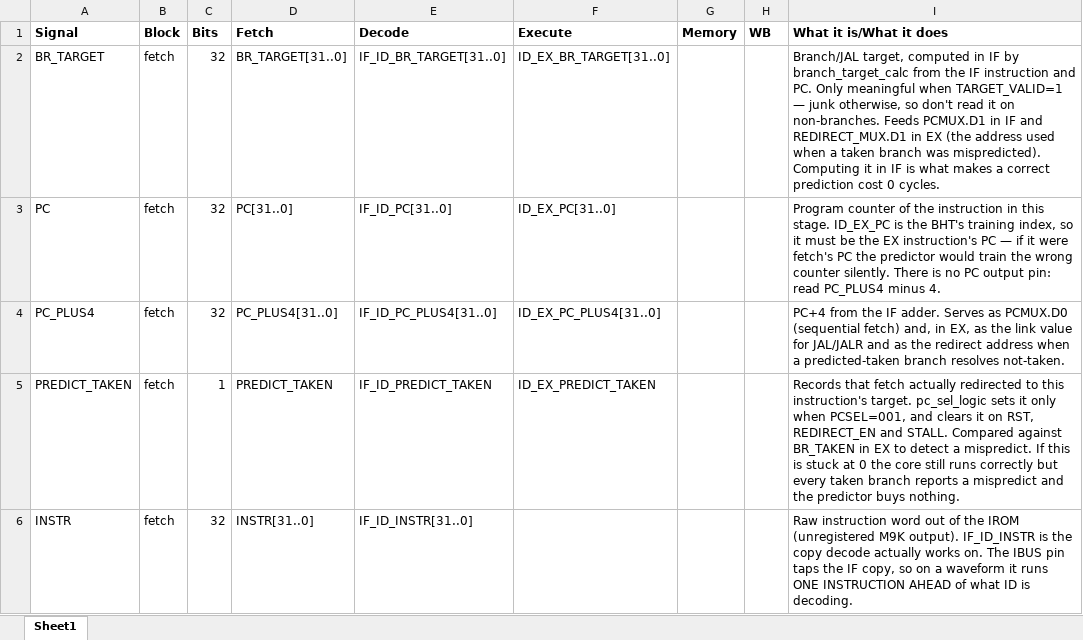
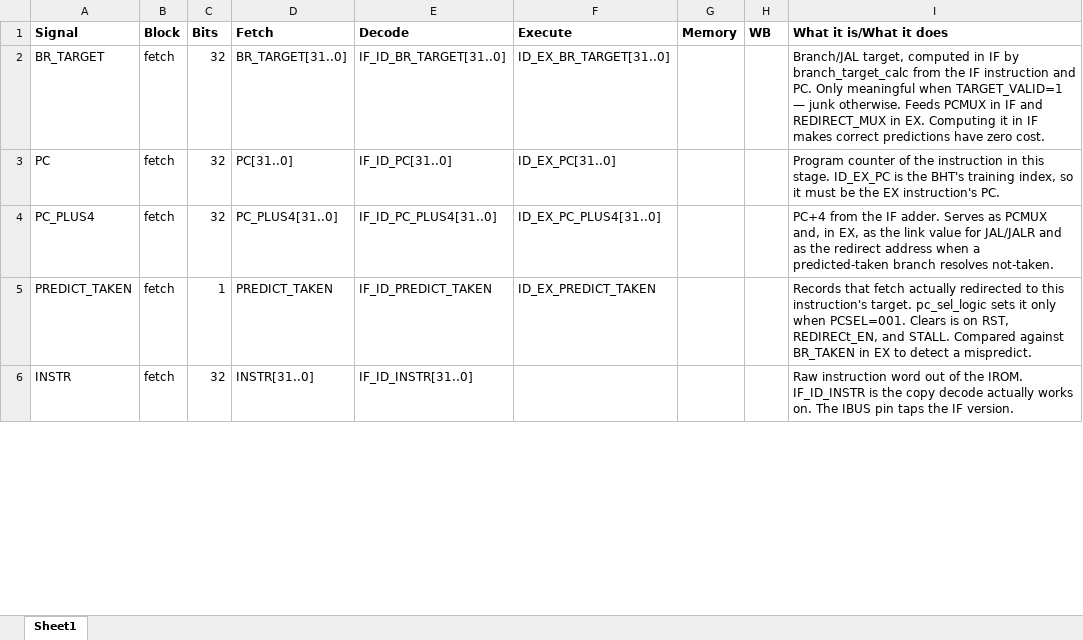
Before and after one commit to HCarroll24/riscv-power-aware-multicore, an Excel workbook: supplemental/signal_origination.xlsx, sheet Sheet1, drawn as a sheet; only a part is shown; values as stored, in another font and other column widths than the file's, no borders; the diff covers the shown part only; the diff names each change by its address in the sheet, - before the commit and + after, or states it on an @@ line.

Commit message:
Verified proper branch prediction and forwarding and stalling

```diff
--- a/supplemental/signal_origination.xlsx (sheet Sheet1)
+++ b/supplemental/signal_origination.xlsx (sheet Sheet1)
-I2 (What it is/What it does): …— junk otherwise, so don't read it on non-branches. Feeds PCMUX.D1 in IF and REDIRECT_MUX.D1 in EX (the address used when a taken branch was mispredicted). Computing it in IF is what makes a correct prediction cost 0 cycles.
+I2 (What it is/What it does): …— junk otherwise. Feeds PCMUX in IF and REDIRECT_MUX in EX. Computing it in IF makes correct predictions have zero cost.
-I3 (What it is/What it does): …EX instruction's PC — if it were fetch's PC the predictor would train the wrong counter silently. There is no PC output pin: read PC_PLUS4 minus 4.
+I3 (What it is/What it does): …EX instruction's PC.
-I4 (What it is/What it does): …Serves as PCMUX.D0 (sequential fetch) and, in…
+I4 (What it is/What it does): …Serves as PCMUX and, in…
-I5 (What it is/What it does): …only when PCSEL=001, and clears it on RST, REDIRECT_EN and STALL. Compared against BR_TAKEN in EX to detect a mispredict. If this is stuck at 0 the core still runs correctly but every taken branch reports a mispredict and the predictor buys nothing.
+I5 (What it is/What it does): …only when PCSEL=001. Clears is on RST, REDIRECt_EN, and STALL. Compared against BR_TAKEN in EX to detect a mispredict.
-I6 (What it is/What it does): …of the IROM (unregistered M9K output). IF_ID_INSTR is the copy decode actually works on. The IBUS pin taps the IF copy, so on a waveform it runs ONE INSTRUCTION AHEAD of what ID is decoding.
+I6 (What it is/What it does): …of the IROM. IF_ID_INSTR is the copy decode actually works on. The IBUS pin taps the IF version.
```
Also changed, not shown: 19 edited cells elsewhere in this sheet, 4 other files.
